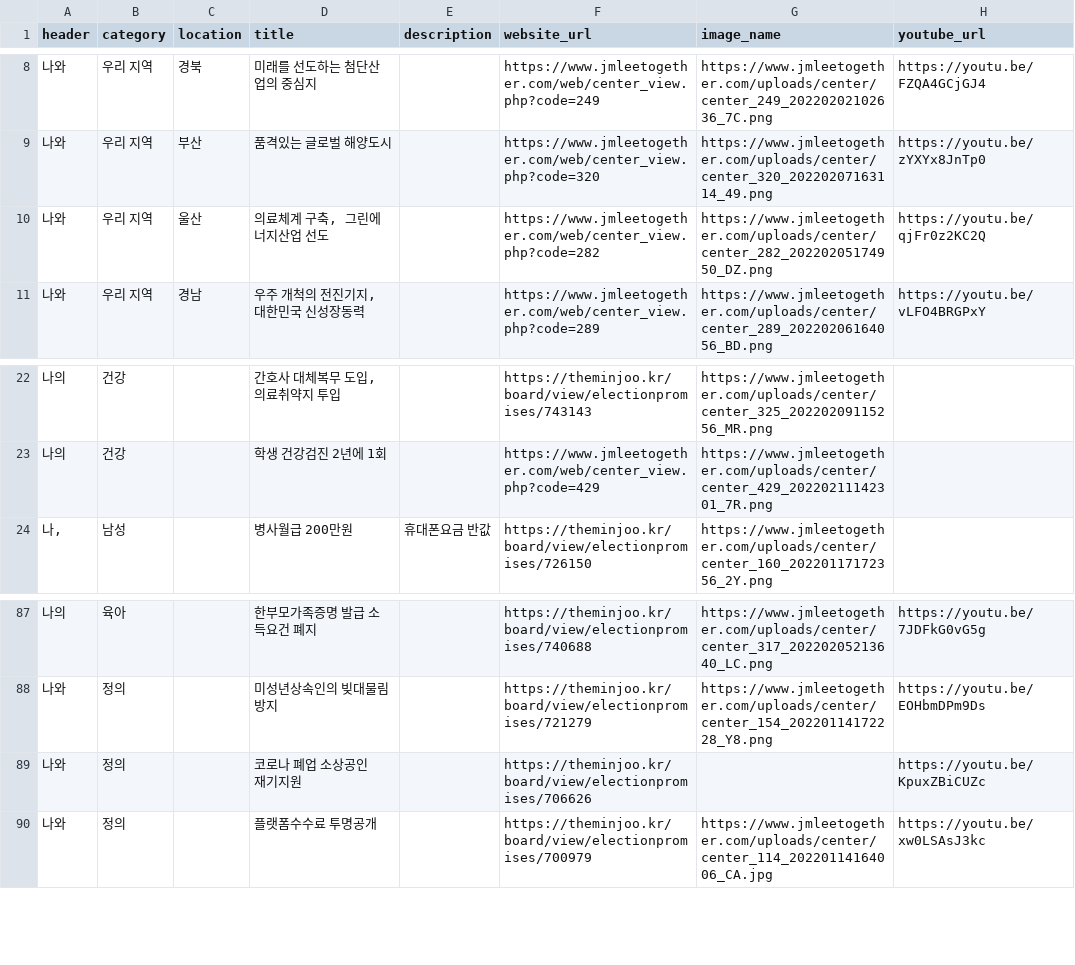
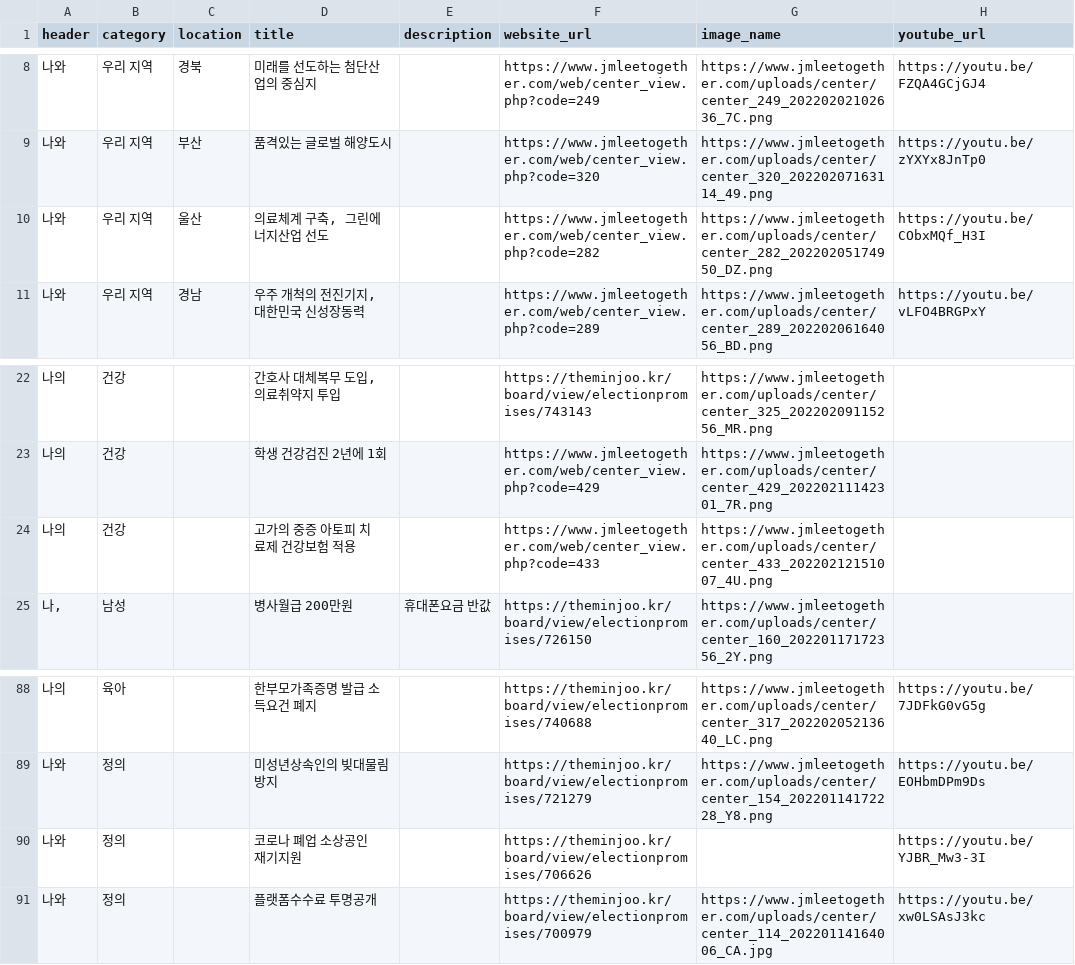
Before and after one commit to p4u-jm/p4u-jm.github.io, a CSV file: data/pledges.csv, drawn as a sheet; only a part is shown, gaps mark what is left out.

Commit message:
Update pledges.csv

```diff
--- a/data/pledges.csv
+++ b/data/pledges.csv
@@ -9,3 +9,3 @@
 나와,우리 지역 ,부산,품격있는 글로벌 해양도시,,https://www.jmleetogether.com/web/center_view.php?code=320,https://www.jmleetogether.com/uploads/center/center_320_20220207163114_49.png,https://youtu.be/zYXYx8JnTp0
-나와,우리 지역 ,울산,"의료체계 구축, 그린에너지산업 선도",,https://www.jmleetogether.com/web/center_view.php?code=282,https://www.jmleetogether.com/uploads/center/center_282_20220205174950_DZ.png,https://youtu.be/qjFr0z2KC2Q
+나와,우리 지역 ,울산,"의료체계 구축, 그린에너지산업 선도",,https://www.jmleetogether.com/web/center_view.php?code=282,https://www.jmleetogether.com/uploads/center/center_282_20220205174950_DZ.png,https://youtu.be/CObxMQf_H3I
 나와,우리 지역 ,경남,"우주 개척의 전진기지, 대한민국 신성장동력",,https://www.jmleetogether.com/web/center_view.php?code=289,https://www.jmleetogether.com/uploads/center/center_289_20220206164056_BD.png,https://youtu.be/vLFO4BRGPxY
@@ -23,2 +23,3 @@
 나의,건강,,학생 건강검진 2년에 1회,,https://www.jmleetogether.com/web/center_view.php?code=429,https://www.jmleetogether.com/uploads/center/center_429_20220211142301_7R.png,
+나의,건강,,고가의 중증 아토피 치료제 건강보험 적용,,https://www.jmleetogether.com/web/center_view.php?code=433,https://www.jmleetogether.com/uploads/center/center_433_20220212151007_4U.png,
 "나,",남성,,병사월급 200만원 ,휴대폰요금 반값,https://theminjoo.kr/board/view/electionpromises/726150,https://www.jmleetogether.com/uploads/center/center_160_20220117172356_2Y.png,
@@ -88,3 +89,3 @@
 나와,정의,,미성년상속인의 빚대물림 방지,,https://theminjoo.kr/board/view/electionpromises/721279,https://www.jmleetogether.com/uploads/center/center_154_20220114172228_Y8.png,https://youtu.be/EOHbmDPm9Ds
-나와,정의,,코로나 폐업 소상공인 재기지원,,https://theminjoo.kr/board/view/electionpromises/706626,,https://youtu.be/KpuxZBiCUZc
+나와,정의,,코로나 폐업 소상공인 재기지원,,https://theminjoo.kr/board/view/electionpromises/706626,,https://youtu.be/YJBR_Mw3-3I
 나와,정의,,플랫폼수수료 투명공개,,https://theminjoo.kr/board/view/electionpromises/700979,https://www.jmleetogether.com/uploads/center/center_114_20220114164006_CA.jpg,https://youtu.be/xw0LSAsJ3kc
```
